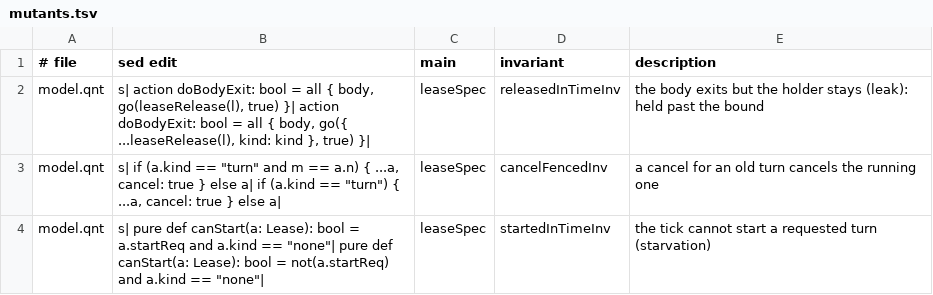
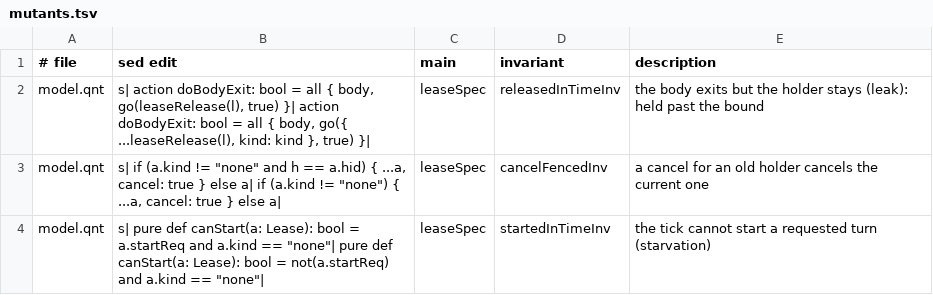
Before and after one commit to acmiyaguchi/fen, a TSV file: spec/core/tasks/proofs/lease/mutants.tsv, drawn as a sheet.

```diff
--- a/spec/core/tasks/proofs/lease/mutants.tsv
+++ b/spec/core/tasks/proofs/lease/mutants.tsv
@@ -2,3 +2,3 @@
 model.qnt	s|  action doBodyExit: bool = all { body, go(leaseRelease(l), true) }|  action doBodyExit: bool = all { body, go({ ...leaseRelease(l), kind: kind }, true) }|	leaseSpec	releasedInTimeInv	the body exits but the holder stays (leak): held past the bound
-model.qnt	s|    if (a.kind == "turn" and m == a.n) { ...a, cancel: true } else a|    if (a.kind == "turn") { ...a, cancel: true } else a|	leaseSpec	cancelFencedInv	a cancel for an old turn cancels the running one
+model.qnt	s|    if (a.kind != "none" and h == a.hid) { ...a, cancel: true } else a|    if (a.kind != "none") { ...a, cancel: true } else a|	leaseSpec	cancelFencedInv	a cancel for an old holder cancels the current one
 model.qnt	s|  pure def canStart(a: Lease): bool = a.startReq and a.kind == "none"|  pure def canStart(a: Lease): bool = not(a.startReq) and a.kind == "none"|	leaseSpec	startedInTimeInv	the tick cannot start a requested turn (starvation)
```
Also changed, not shown: spec/core/tasks/proofs/holder/mutants.tsv, 37 other files.
